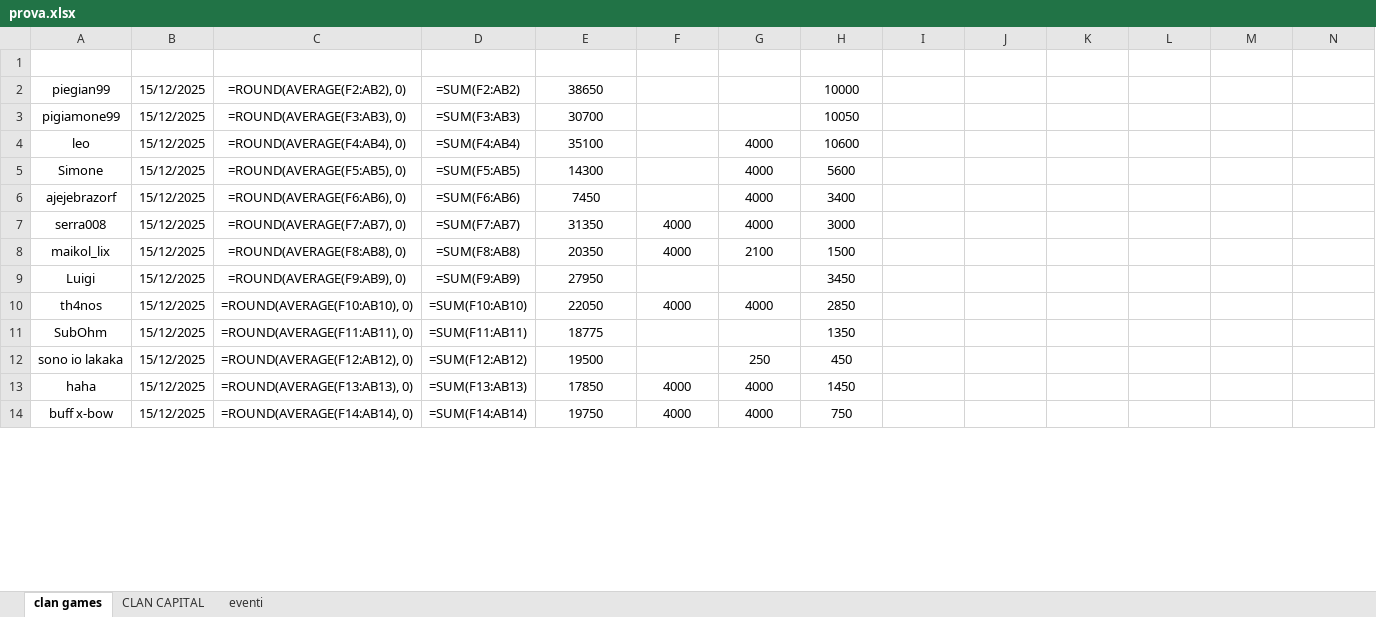
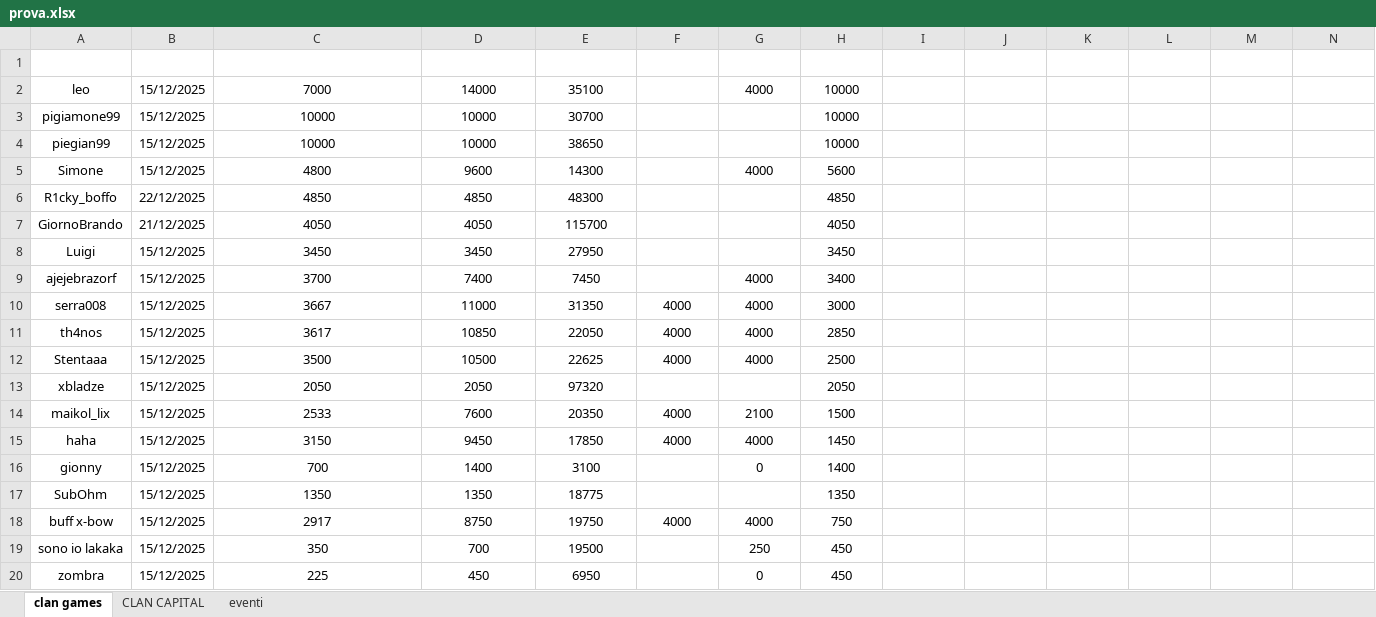
Before and after one commit to piegian99ita/clashMacacos, an Excel workbook: prova.xlsx, sheet clan games, drawn as a sheet; only a part is shown; values as stored, in another font and other column widths than the file's, no borders; formulas without a stored value are shown as written; table styles not drawn; removed rows and columns are numbered as before the commit, all else as after; rows hold the shown columns only; the diff covers the shown part only; the diff names each change by its address in the sheet, - before the commit and + after, or states it on an @@ line.

Commit message:
fix prova

```diff
--- a/prova.xlsx (sheet clan games)
+++ b/prova.xlsx (sheet clan games)
+row 2: leo | 15/12/2025 | 7000 | 14000 | 35100 |  | 4000 | 10000
+row 3: pigiamone99 | 15/12/2025 | 10000 | 10000 | 30700 |  |  | 10000
-C4: =ROUND(AVERAGE(F2:AB2), 0)
+C4: 10000
-D4: =SUM(F2:AB2)
+D4: 10000
-row 3: pigiamone99 | 15/12/2025 | =ROUND(AVERAGE(F3:AB3), 0) | =SUM(F3:AB3) | 30700 |  |  | 10050
-row 4: leo | 15/12/2025 | =ROUND(AVERAGE(F4:AB4), 0) | =SUM(F4:AB4) | 35100 |  | 4000 | 10600
-C5: =ROUND(AVERAGE(F5:AB5), 0)
+C5: 4800
-D5: =SUM(F5:AB5)
+D5: 9600
+row 6: R1cky_boffo | 22/12/2025 | 4850 | 4850 | 48300 |  |  | 4850
+row 7: GiornoBrando | 21/12/2025 | 4050 | 4050 | 115700 |  |  | 4050
+row 8: Luigi | 15/12/2025 | 3450 | 3450 | 27950 |  |  | 3450
-C9: =ROUND(AVERAGE(F6:AB6), 0)
+C9: 3700
-D9: =SUM(F6:AB6)
+D9: 7400
-C10: =ROUND(AVERAGE(F7:AB7), 0)
+C10: 3667
-D10: =SUM(F7:AB7)
+D10: 11000
-row 8: maikol_lix | 15/12/2025 | =ROUND(AVERAGE(F8:AB8), 0) | =SUM(F8:AB8) | 20350 | 4000 | 2100 | 1500
-row 9: Luigi | 15/12/2025 | =ROUND(AVERAGE(F9:AB9), 0) | =SUM(F9:AB9) | 27950 |  |  | 3450
-C11: =ROUND(AVERAGE(F10:AB10), 0)
+C11: 3617
-D11: =SUM(F10:AB10)
+D11: 10850
-row 11: SubOhm | 15/12/2025 | =ROUND(AVERAGE(F11:AB11), 0) | =SUM(F11:AB11) | 18775 |  |  | 1350
-row 12: sono io lakaka | 15/12/2025 | =ROUND(AVERAGE(F12:AB12), 0) | =SUM(F12:AB12) | 19500 |  | 250 | 450
+row 12: Stentaaa | 15/12/2025 | 3500 | 10500 | 22625 | 4000 | 4000 | 2500
+row 13: xbladze | 15/12/2025 | 2050 | 2050 | 97320 |  |  | 2050
+row 14: maikol_lix | 15/12/2025 | 2533 | 7600 | 20350 | 4000 | 2100 | 1500
-C15: =ROUND(AVERAGE(F13:AB13), 0)
+C15: 3150
-D15: =SUM(F13:AB13)
+D15: 9450
+row 16: gionny | 15/12/2025 | 700 | 1400 | 3100 |  | 0 | 1400
+row 17: SubOhm | 15/12/2025 | 1350 | 1350 | 18775 |  |  | 1350
-C18: =ROUND(AVERAGE(F14:AB14), 0)
+C18: 2917
-D18: =SUM(F14:AB14)
+D18: 8750
+row 19: sono io lakaka | 15/12/2025 | 350 | 700 | 19500 |  | 250 | 450
+row 20: zombra | 15/12/2025 | 225 | 450 | 6950 |  | 0 | 450
```
Also changed, not shown: 3 added rows, 9 removed rows and 56 edited cells elsewhere in this sheet, sheet CLAN CAPITAL.
